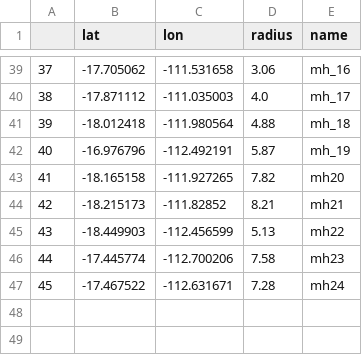
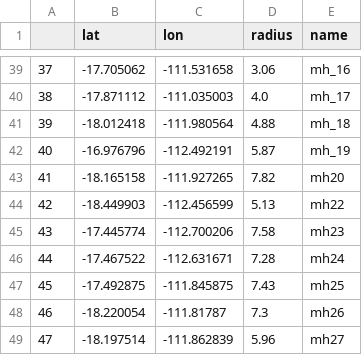
Before and after one commit to mawks12/seamount_picking, a CSV file: code/out/train_mounts.csv, drawn as a sheet; only a part is shown, gaps mark what is left out; removed rows and columns are numbered as before the commit, all else as after; the diff names each change by its address in the sheet, - before the commit and + after, or states it on an @@ line.

Commit message:
Generated streamlined process for training data generation, and new figures

```diff
--- a/code/out/train_mounts.csv
+++ b/code/out/train_mounts.csv
-row 44: 42 | -18.215173 | -111.82852 | 8.21 | mh21
@@ column A renumbered between rows 44 and 46 @@
+row 47: 45 | -17.492875 | -111.845875 | 7.43 | mh25
+row 48: 46 | -18.220054 | -111.81787 | 7.3 | mh26
+row 49: 47 | -18.197514 | -111.862839 | 5.96 | mh27
```
Also changed, not shown: code/out/handpick_train_coords.csv, 7 other files.
